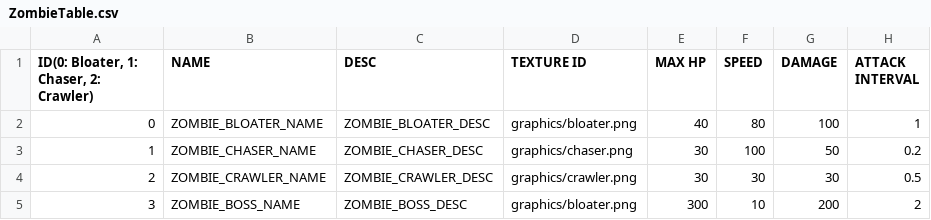
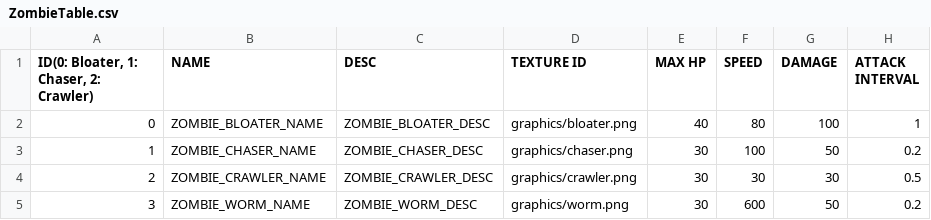
Before and after one commit to PineT00/Team3-Zombie, a CSV file: Zombie Bin/Tables/ZombieTable.csv, drawn as a sheet.

```diff
--- a/Zombie Bin/Tables/ZombieTable.csv
+++ b/Zombie Bin/Tables/ZombieTable.csv
@@ -4,2 +4,2 @@
 2,ZOMBIE_CRAWLER_NAME,ZOMBIE_CRAWLER_DESC,graphics/crawler.png,30,30,30,0.5
-3,ZOMBIE_BOSS_NAME,ZOMBIE_BOSS_DESC,graphics/bloater.png,300,10,200,2
+3,ZOMBIE_WORM_NAME,ZOMBIE_WORM_DESC,graphics/worm.png,30,600,50,0.2
```
Also changed, not shown: 5 other files.
